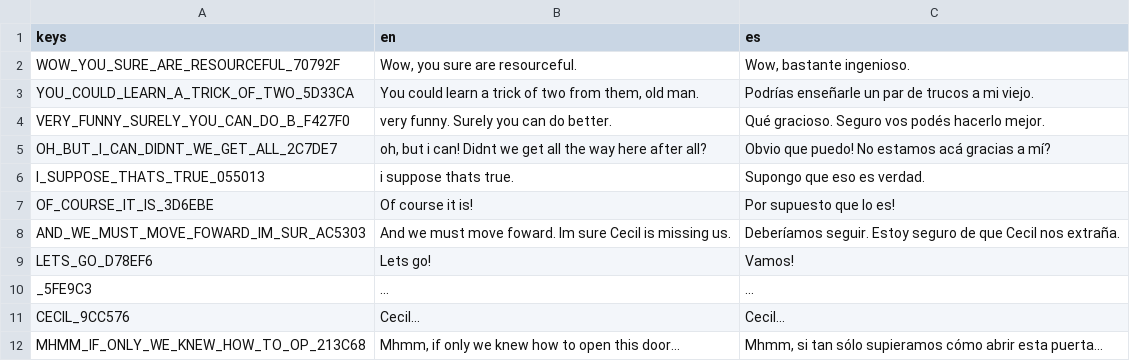
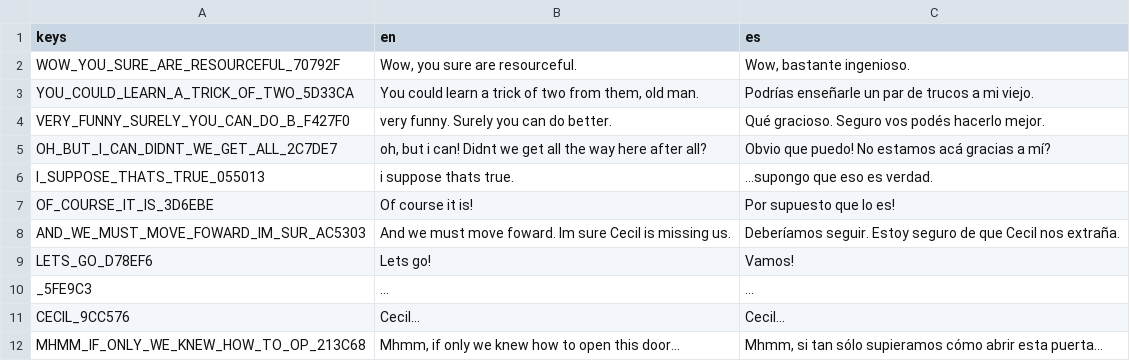
Before and after one commit to francosorbello/donde-mueren-los-peces-v-2, a CSV file: translations/dialogues/lvl_vs_n_room_2_thanks_for_helping.csv, drawn as a sheet.

Commit message:
reworked some parts of room 2 cutscenes

```diff
--- a/translations/dialogues/lvl_vs_n_room_2_thanks_for_helping.csv
+++ b/translations/dialogues/lvl_vs_n_room_2_thanks_for_helping.csv
@@ -5,3 +5,3 @@ VERY_FUNNY_SURELY_YOU_CAN_DO_B_F427F0,very funny. Surely you can do better.,Qué
 OH_BUT_I_CAN_DIDNT_WE_GET_ALL_2C7DE7,"oh, but i can! Didnt we get all the way here after all?",Obvio que puedo! No estamos acá gracias a mí?
-I_SUPPOSE_THATS_TRUE_055013,i suppose thats true.,Supongo que eso es verdad.
+I_SUPPOSE_THATS_TRUE_055013,i suppose thats true.,...supongo que eso es verdad.
 OF_COURSE_IT_IS_3D6EBE,Of course it is!,Por supuesto que lo es!
```
Also changed, not shown: 4 other files.
